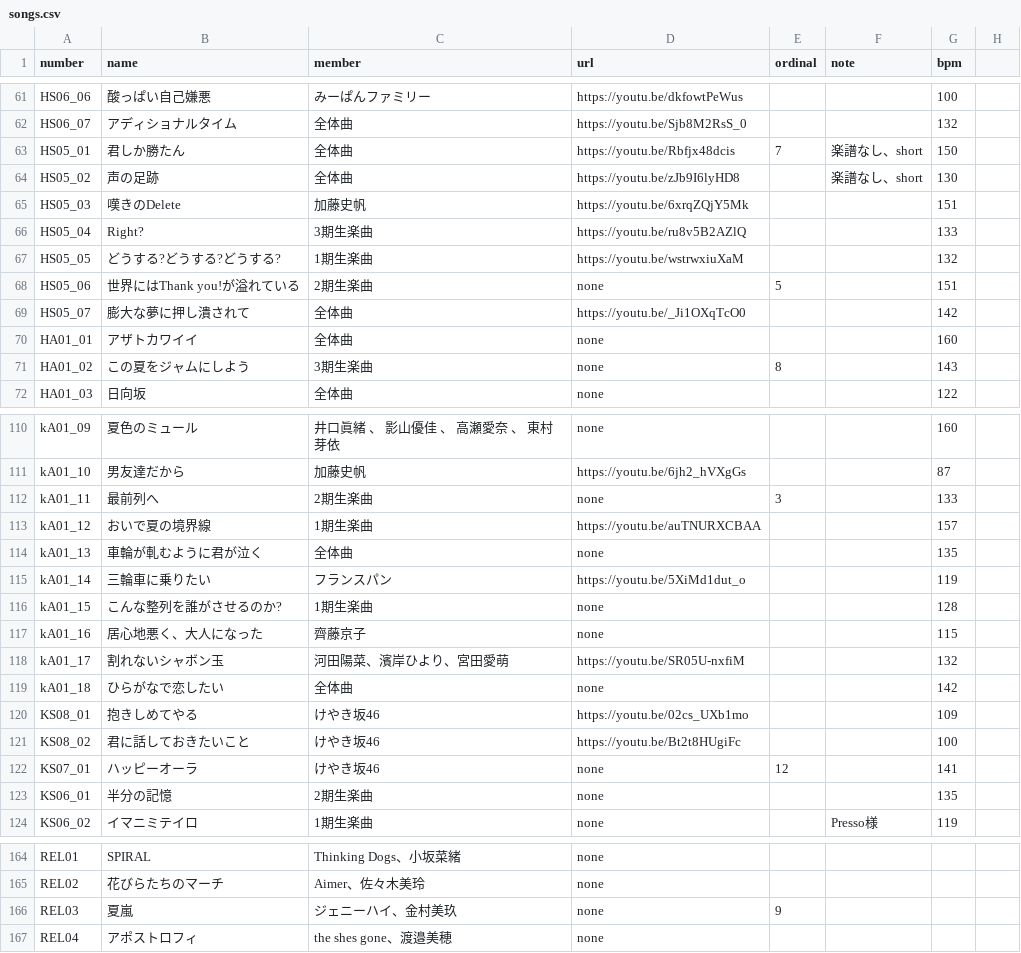
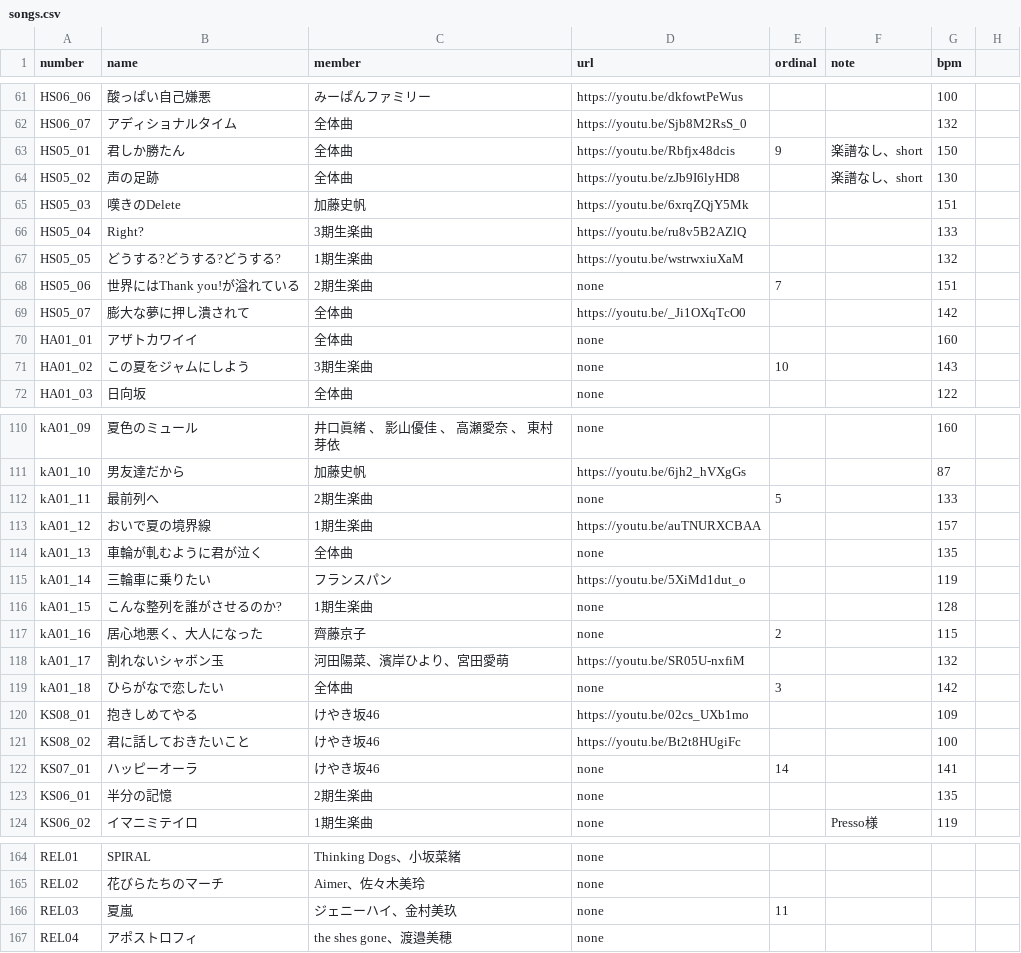
Before and after one commit to CircleTenThanks/CircleTenThanks.github.io, a CSV file: _data/songs.csv, drawn as a sheet; only a part is shown, gaps mark what is left out; the diff covers the shown part only.

Commit message:
Update: 居心地悪く、大人になった、ひらがなで恋したい 追加

```diff
--- a/_data/songs.csv
+++ b/_data/songs.csv
@@ -62,3 +62,3 @@ HS06_06,酸っぱい自己嫌悪,みーぱんファミリー,https://youtu.be/dk
 HS06_07,アディショナルタイム,全体曲,https://youtu.be/Sjb8M2RsS_0,,,132,
-HS05_01,君しか勝たん,全体曲,https://youtu.be/Rbfjx48dcis,7,楽譜なし、short,150,
+HS05_01,君しか勝たん,全体曲,https://youtu.be/Rbfjx48dcis,9,楽譜なし、short,150,
 HS05_02,声の足跡,全体曲,https://youtu.be/zJb9I6lyHD8,,楽譜なし、short,130,
@@ -67,6 +67,6 @@ HS05_04,Right?,3期生楽曲,https://youtu.be/ru8v5B2AZlQ,,,133,
 HS05_05,どうする?どうする?どうする?,1期生楽曲,https://youtu.be/wstrwxiuXaM,,,132,
-HS05_06,世界にはThank you!が溢れている,2期生楽曲,none,5,,151,
+HS05_06,世界にはThank you!が溢れている,2期生楽曲,none,7,,151,
 HS05_07,膨大な夢に押し潰されて,全体曲,https://youtu.be/_Ji1OXqTcO0,,,142,
 HA01_01,アザトカワイイ,全体曲,none,,,160,
-HA01_02,この夏をジャムにしよう,3期生楽曲,none,8,,143,
+HA01_02,この夏をジャムにしよう,3期生楽曲,none,10,,143,
 HA01_03,日向坂,全体曲,none,,,122,
@@ -111,3 +111,3 @@ kA01_09,夏色のミュール,井口眞緒 、 影山優佳 、 高瀬愛奈 、
 kA01_10,男友達だから,加藤史帆,https://youtu.be/6jh2_hVXgGs,,,87,
-kA01_11,最前列へ,2期生楽曲,none,3,,133,
+kA01_11,最前列へ,2期生楽曲,none,5,,133,
 kA01_12,おいで夏の境界線,1期生楽曲,https://youtu.be/auTNURXCBAA,,,157,
@@ -116,8 +116,8 @@ kA01_14,三輪車に乗りたい,フランスパン,https://youtu.be/5XiMd1dut_o
 kA01_15,こんな整列を誰がさせるのか?,1期生楽曲,none,,,128,
-kA01_16,居心地悪く、大人になった,齊藤京子,none,,,115,
+kA01_16,居心地悪く、大人になった,齊藤京子,none,2,,115,
 kA01_17,割れないシャボン玉,河田陽菜、濱岸ひより、宮田愛萌,https://youtu.be/SR05U-nxfiM,,,132,
-kA01_18,ひらがなで恋したい,全体曲,none,,,142,
+kA01_18,ひらがなで恋したい,全体曲,none,3,,142,
 KS08_01,抱きしめてやる,けやき坂46,https://youtu.be/02cs_UXb1mo,,,109,
 KS08_02,君に話しておきたいこと,けやき坂46,https://youtu.be/Bt2t8HUgiFc,,,100,
-KS07_01,ハッピーオーラ,けやき坂46,none,12,,141,
+KS07_01,ハッピーオーラ,けやき坂46,none,14,,141,
 KS06_01,半分の記憶,2期生楽曲,none,,,135,
@@ -165,3 +165,3 @@ REL01,SPIRAL,Thinking Dogs、小坂菜緒,none,,,,
 REL02,花びらたちのマーチ,Aimer、佐々木美玲,none,,,,
-REL03,夏嵐,ジェニーハイ、金村美玖,none,9,,,
+REL03,夏嵐,ジェニーハイ、金村美玖,none,11,,,
 REL04,アポストロフィ,the shes gone、渡邉美穂,none,,,,
```
Also changed, not shown: 8 edited cells elsewhere in this file.
